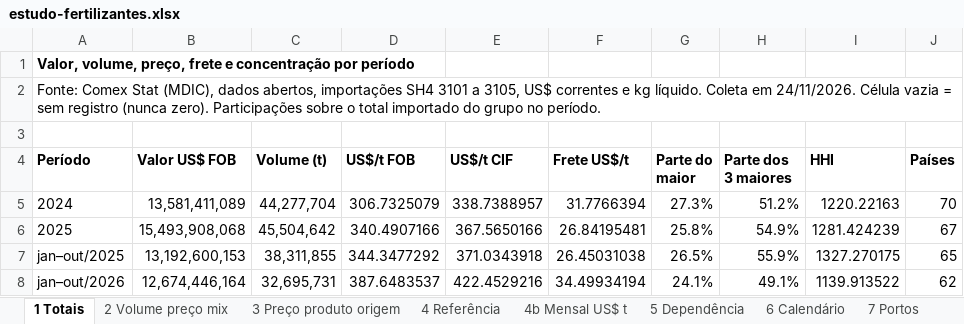
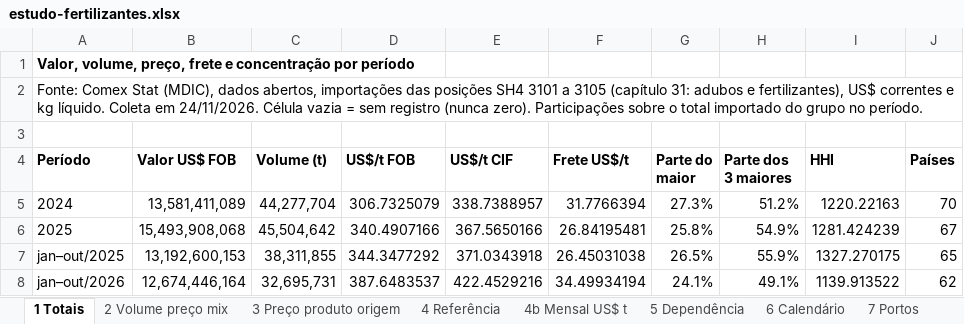
Before and after one commit to lcgalera/rotzx, an Excel workbook: prototipos/globo/pro/estudo-fertilizantes.xlsx, sheet 1 Totais, drawn as a sheet; values as stored, in another font and other column widths than the file's, no borders; the diff names each change by its address in the sheet, - before the commit and + after, or states it on an @@ line.

```diff
--- a/prototipos/globo/pro/estudo-fertilizantes.xlsx (sheet 1 Totais)
+++ b/prototipos/globo/pro/estudo-fertilizantes.xlsx (sheet 1 Totais)
-A2 (Período): …abertos, importações SH4 3101 a 3105, US$ correntes…
+A2 (Período): …abertos, importações das posições SH4 3101 a 3105 (capítulo 31: adubos e fertilizantes), US$ correntes…
```
Also changed, not shown: sheet 7c Frete origem, sheet 4 Referência, sheet 8 Vias, sheet 6 Calendário, sheet 5 Dependência, sheet 7b Estados, 5 more sheets, 26 other files.
